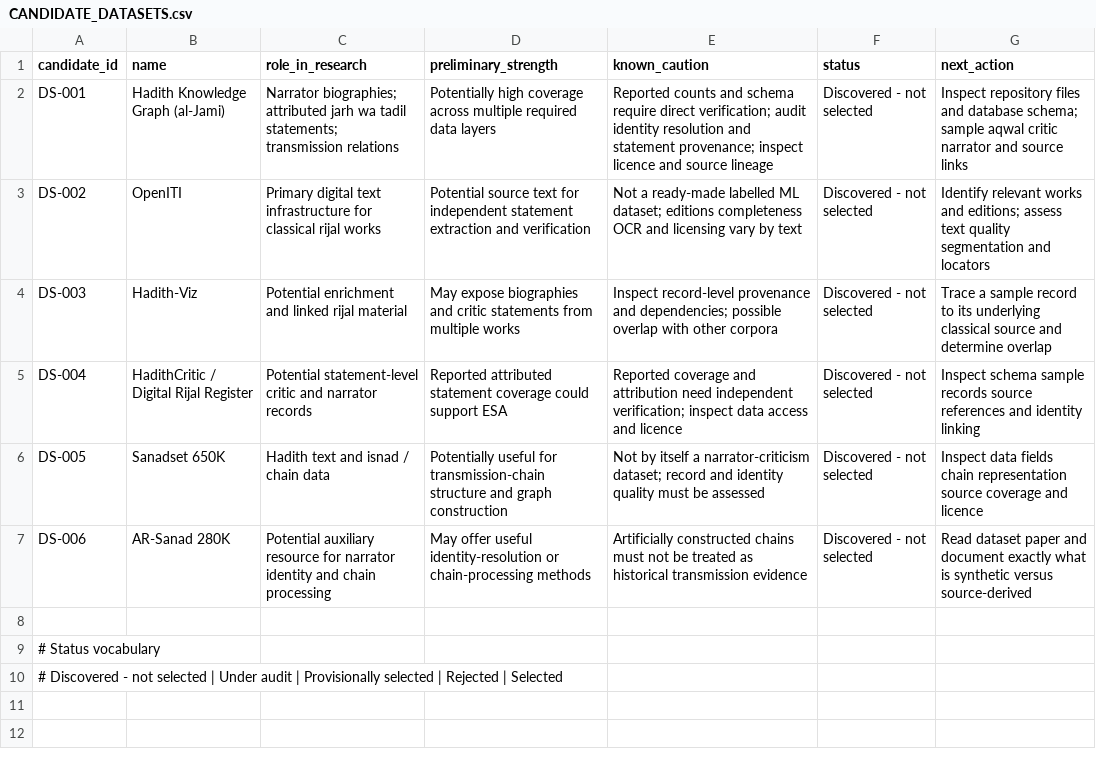
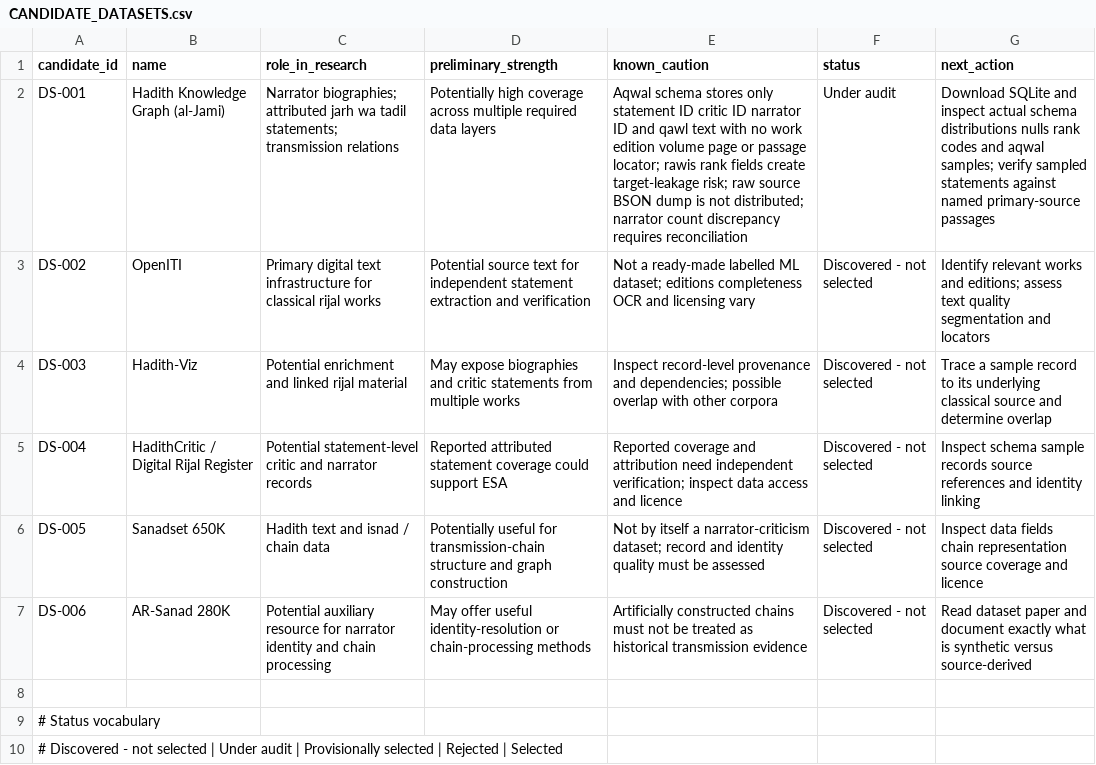
Before and after one commit to alansyahmi/automated-rijal-framework-tc-gnn, a CSV file: dataset_discovery/CANDIDATE_DATASETS.csv, drawn as a sheet; the diff names each change by its address in the sheet, - before the commit and + after, or states it on an @@ line.

Commit message:
docs: record HKG preliminary audit status

```diff
--- a/dataset_discovery/CANDIDATE_DATASETS.csv
+++ b/dataset_discovery/CANDIDATE_DATASETS.csv
-E2 (known_caution): Reported counts and schema require direct verification; audit identity resolution and statement provenance; inspect licence and source lineage
+E2 (known_caution): Aqwal schema stores only statement ID critic ID narrator ID and qawl text with no work edition volume page or passage locator; rawis rank fields create target-leakage risk; raw source BSON dump is not distributed; narrator count discrepancy requires reconciliation
-F2 (status): Discovered - not selected
+F2 (status): Under audit
-G2 (next_action): Inspect repository files and database schema; sample aqwal critic narrator and source links
+G2 (next_action): Download SQLite and inspect actual schema distributions nulls rank codes and aqwal samples; verify sampled statements against named primary-source passages
-E3 (known_caution): …licensing vary by text
+E3 (known_caution): …licensing vary
```
